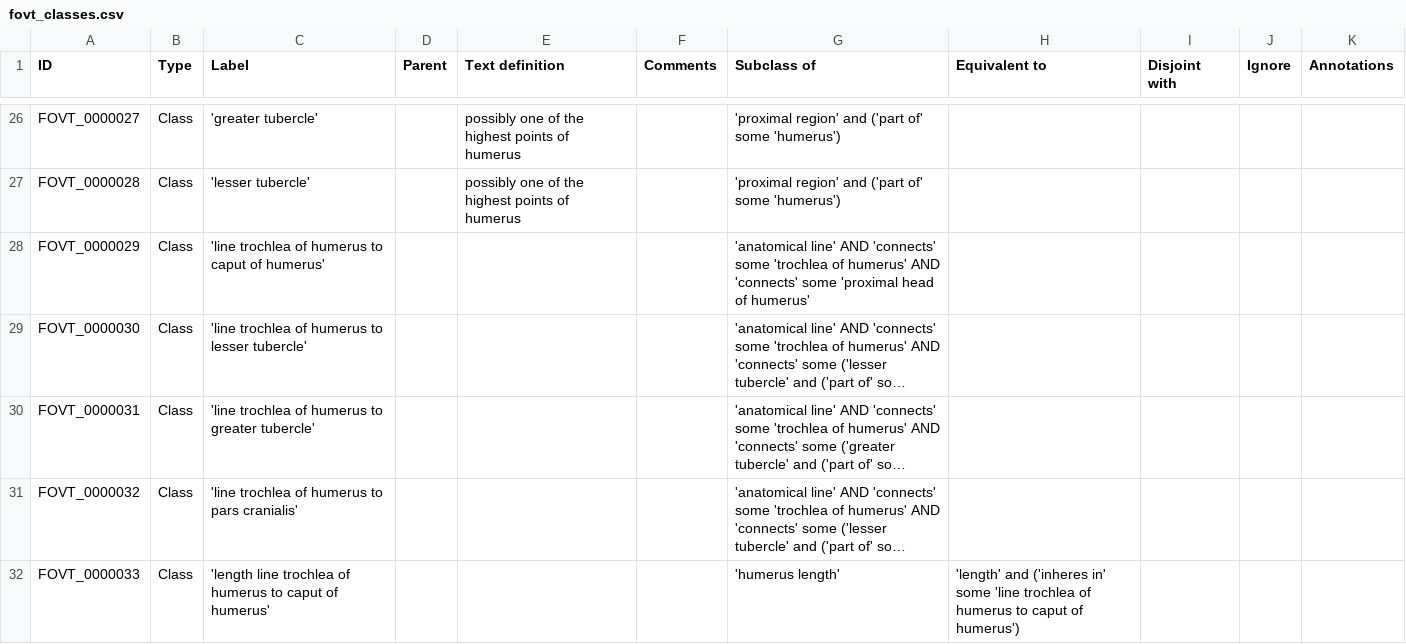
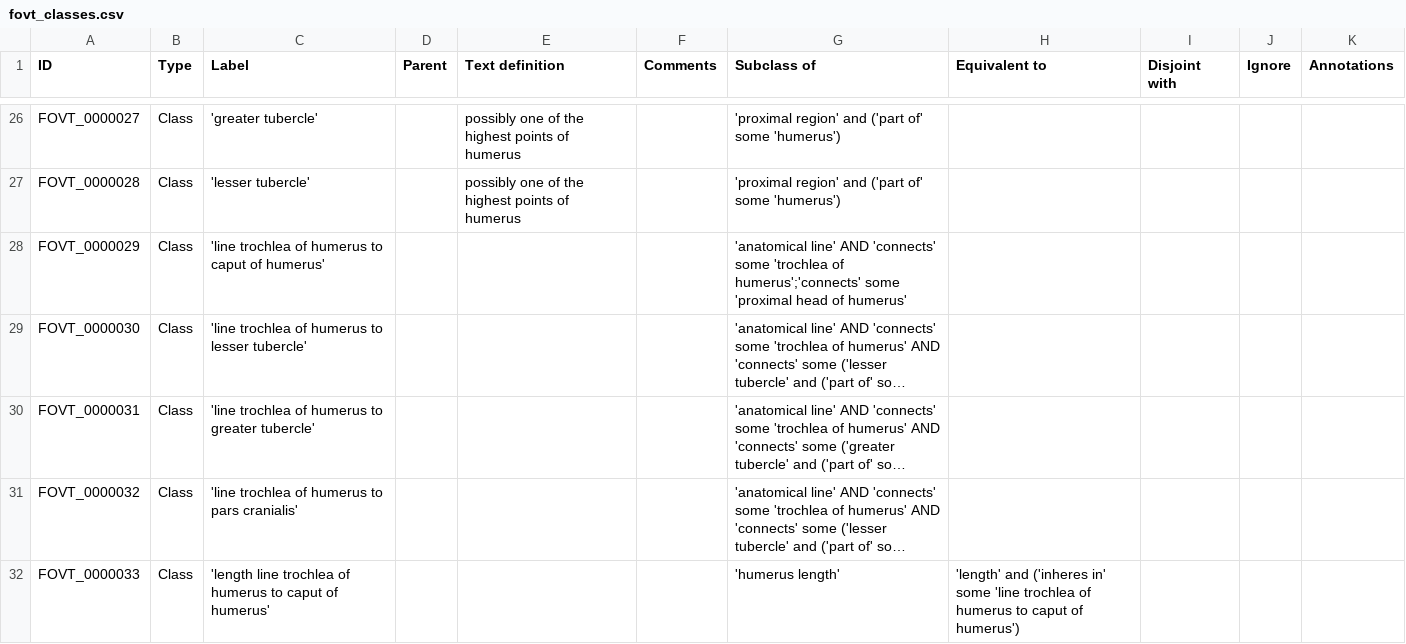
Before and after one commit to futres/fovt, a CSV file: src/entities/fovt_classes.csv, drawn as a sheet; only a part is shown, gaps mark what is left out; long unchanged cells end in …; the diff names each change by its address in the sheet, - before the commit and + after, or states it on an @@ line.

Commit message:
trying out semicolon

```diff
--- a/src/entities/fovt_classes.csv
+++ b/src/entities/fovt_classes.csv
-G28 (Subclass of): …'trochlea of humerus' AND 'connects' some 'proximal…
+G28 (Subclass of): …'trochlea of humerus';'connects' some 'proximal…
```
